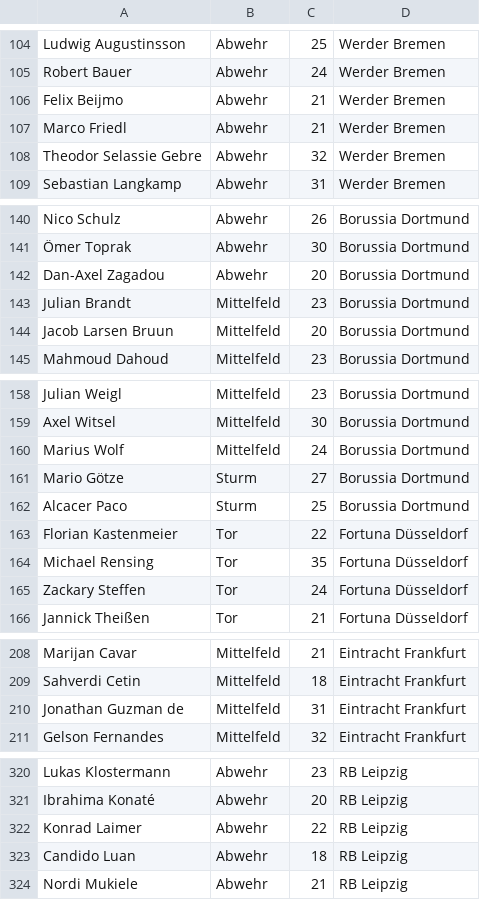
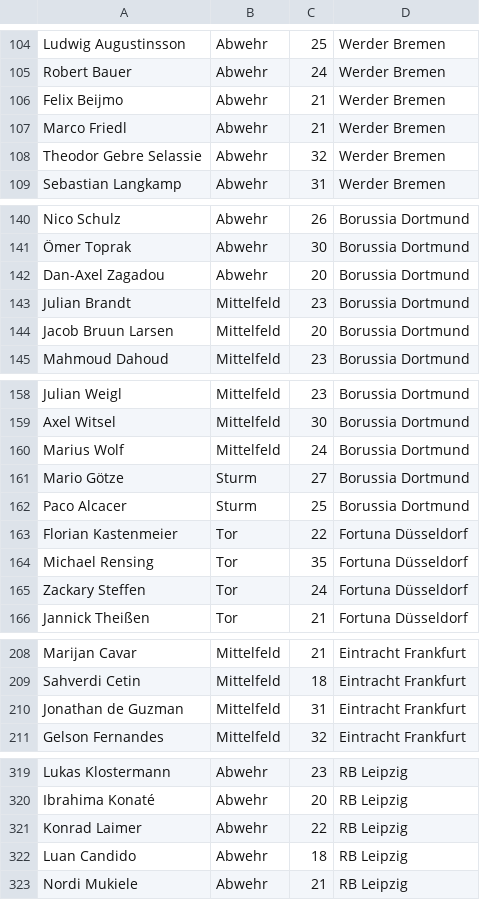
Before and after one commit to Maradonna90/kickerAI, a CSV file: new_data/19.csv, drawn as a sheet; only a part is shown, gaps mark what is left out; the diff covers the shown part only.

```diff
--- a/new_data/19.csv
+++ b/new_data/19.csv
@@ -107,3 +107,3 @@ Felix Beijmo,Abwehr,21,Werder Bremen
 Marco Friedl,Abwehr,21,Werder Bremen
-Theodor Selassie Gebre,Abwehr,32,Werder Bremen
+Theodor Gebre Selassie,Abwehr,32,Werder Bremen
 Sebastian Langkamp,Abwehr,31,Werder Bremen
@@ -143,3 +143,3 @@ Dan-Axel Zagadou,Abwehr,20,Borussia Dortmund
 Julian Brandt,Mittelfeld,23,Borussia Dortmund
-Jacob Larsen Bruun,Mittelfeld,20,Borussia Dortmund
+Jacob Bruun Larsen,Mittelfeld,20,Borussia Dortmund
 Mahmoud Dahoud,Mittelfeld,23,Borussia Dortmund
@@ -161,3 +161,3 @@ Marius Wolf,Mittelfeld,24,Borussia Dortmund
 Mario Götze,Sturm,27,Borussia Dortmund
-Alcacer Paco,Sturm,25,Borussia Dortmund
+Paco Alcacer,Sturm,25,Borussia Dortmund
 Florian Kastenmeier,Tor,22,Fortuna Düsseldorf
@@ -209,3 +209,3 @@ Marijan Cavar,Mittelfeld,21,Eintracht Frankfurt
 Sahverdi Cetin,Mittelfeld,18,Eintracht Frankfurt
-Jonathan Guzman de,Mittelfeld,31,Eintracht Frankfurt
+Jonathan de Guzman,Mittelfeld,31,Eintracht Frankfurt
 Gelson Fernandes,Mittelfeld,32,Eintracht Frankfurt
@@ -322,3 +321,3 @@ Ibrahima Konaté,Abwehr,20,RB Leipzig
 Konrad Laimer,Abwehr,22,RB Leipzig
-Candido Luan,Abwehr,18,RB Leipzig
+Luan Candido,Abwehr,18,RB Leipzig
 Nordi Mukiele,Abwehr,21,RB Leipzig
```
Also changed, not shown: 1 added row, 2 removed rows and 6 edited cells elsewhere in this file, 3 other files.
